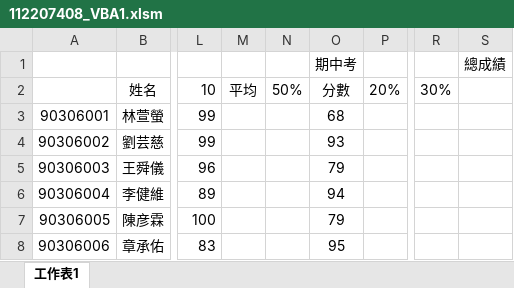
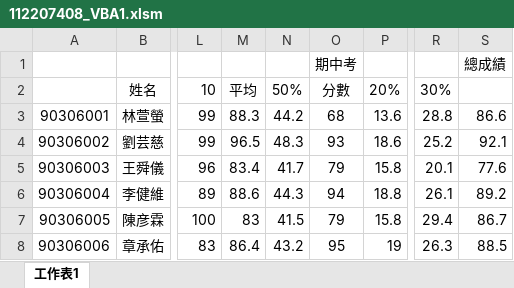
Before and after one commit to ENYYAAA/HW3, an Excel workbook: 112207408_VBA1.xlsm, sheet 工作表1, drawn as a sheet; only a part is shown, gaps mark what is left out; values as stored, in another font and other column widths than the file's, no borders; the diff covers the shown part only; the diff names each change by its address in the sheet, - before the commit and + after, or states it on an @@ line.

Commit message:
Update 112207408_VBA1.xlsm

```diff
--- a/112207408_VBA1.xlsm (sheet 工作表1)
+++ b/112207408_VBA1.xlsm (sheet 工作表1)
-M3: (empty)
+M3: 88.3
-N3: (empty)
+N3: 44.2
-P3: (empty)
+P3: 13.6
-R3: (empty)
+R3: 28.8
-S3: (empty)
+S3: 86.6
-M4: (empty)
+M4: 96.5
-N4: (empty)
+N4: 48.3
-P4: (empty)
+P4: 18.6
-R4: (empty)
+R4: 25.2
-S4: (empty)
+S4: 92.1
-M5: (empty)
+M5: 83.4
-N5: (empty)
+N5: 41.7
-P5: (empty)
+P5: 15.8
-R5: (empty)
+R5: 20.1
-S5: (empty)
+S5: 77.6
-M6: (empty)
+M6: 88.6
-N6: (empty)
+N6: 44.3
-P6: (empty)
+P6: 18.8
-R6: (empty)
+R6: 26.1
-S6: (empty)
+S6: 89.2
-M7: (empty)
+M7: 83
-N7: (empty)
+N7: 41.5
-P7: (empty)
+P7: 15.8
-R7: (empty)
+R7: 29.4
-S7: (empty)
+S7: 86.7
-M8: (empty)
+M8: 86.4
-N8: (empty)
+N8: 43.2
-P8: (empty)
+P8: 19
-R8: (empty)
+R8: 26.3
-S8: (empty)
+S8: 88.5
```
Also changed, not shown: 70 edited cells elsewhere in this sheet.
